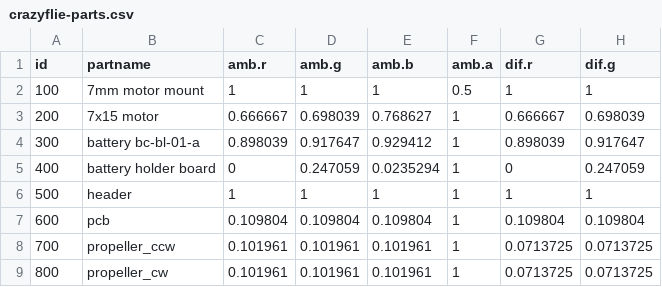
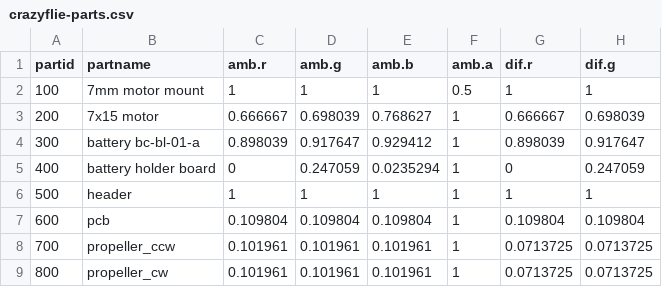
Before and after one commit to MikeWise2718/rgl4crazyflie, a CSV file: crazyflie-parts.csv, drawn as a sheet; only a part is shown; the diff names each change by its address in the sheet, - before the commit and + after, or states it on an @@ line.

Commit message:
Finished rationalizing parts - aligned mounts and motors

```diff
--- a/crazyflie-parts.csv
+++ b/crazyflie-parts.csv
-A1: id
+A1: partid
```
Also changed, not shown: crazyflie-components.csv, 8 other files.
